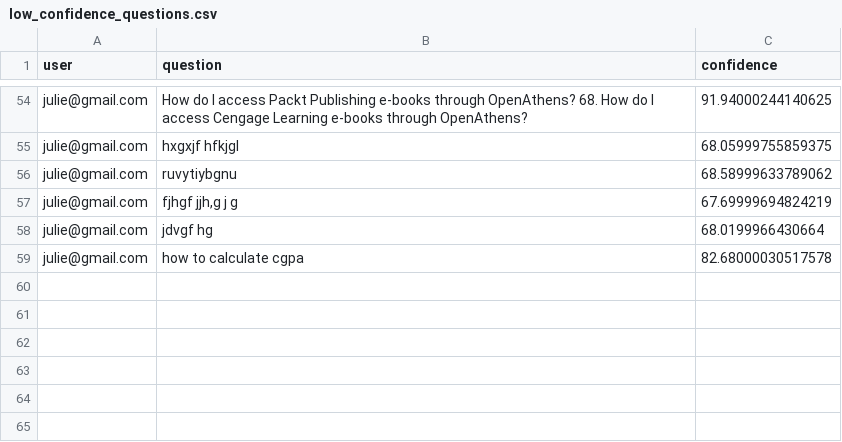
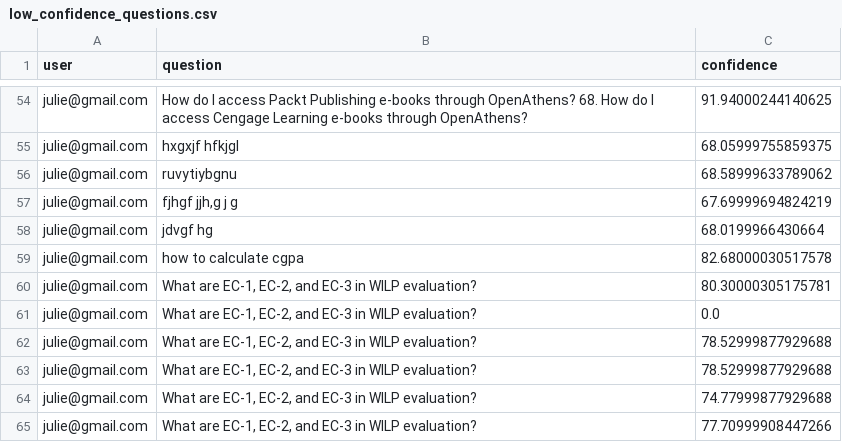
Before and after one commit to 202317b3082-a11y/student-academic-chatbot, a CSV file: low_confidence_questions.csv, drawn as a sheet; only a part is shown, gaps mark what is left out; the diff names each change by its address in the sheet, - before the commit and + after, or states it on an @@ line.

```diff
--- a/low_confidence_questions.csv
+++ b/low_confidence_questions.csv
+row 60: julie@gmail.com | What are EC-1, EC-2, and EC-3 in WILP evaluation? | 80.30000305175781
+row 61: julie@gmail.com | What are EC-1, EC-2, and EC-3 in WILP evaluation? | 0.0
+row 62: julie@gmail.com | What are EC-1, EC-2, and EC-3 in WILP evaluation? | 78.52999877929688
+row 63: julie@gmail.com | What are EC-1, EC-2, and EC-3 in WILP evaluation? | 78.52999877929688
+row 64: julie@gmail.com | What are EC-1, EC-2, and EC-3 in WILP evaluation? | 74.77999877929688
+row 65: julie@gmail.com | What are EC-1, EC-2, and EC-3 in WILP evaluation? | 77.70999908447266
```
Also changed, not shown: 6 other files.
